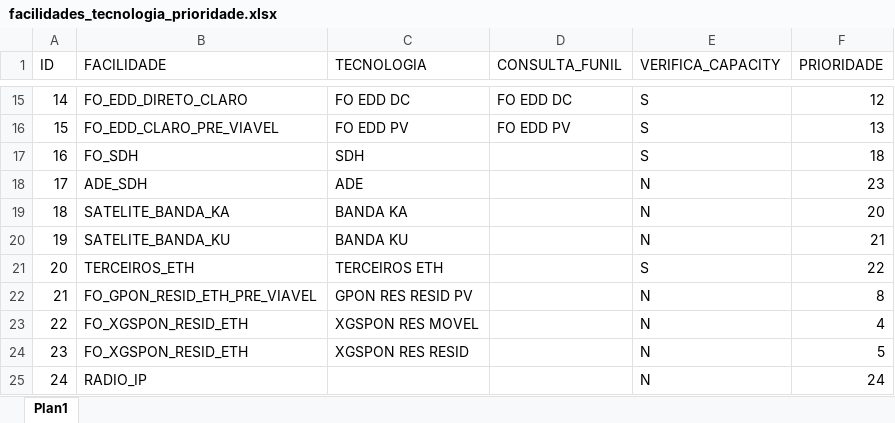
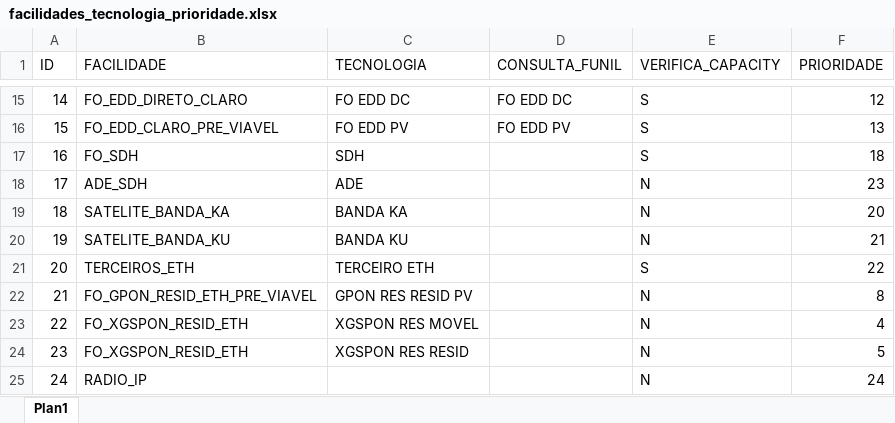
Before and after one commit to ImFelipeArantes/AUTMACAO_LOTE, an Excel workbook: arquivos/facilidades_tecnologia_prioridade.xlsx, sheet Plan1, drawn as a sheet; only a part is shown, gaps mark what is left out; values as stored, in another font and other column widths than the file's, no borders; the diff names each change by its address in the sheet, - before the commit and + after, or states it on an @@ line.

Commit message:
fix tecnologia terceiro eth

```diff
--- a/arquivos/facilidades_tecnologia_prioridade.xlsx (sheet Plan1)
+++ b/arquivos/facilidades_tecnologia_prioridade.xlsx (sheet Plan1)
-C21 (TECNOLOGIA): TERCEIROS ETH
+C21 (TECNOLOGIA): TERCEIRO ETH
```
